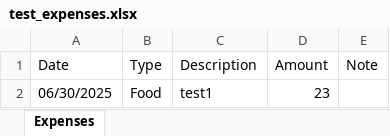
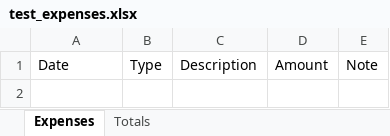
Before and after one commit to mcook170/ExpenseWeb, an Excel workbook: test_expenses.xlsx, sheet Expenses, drawn as a sheet; values as stored, in another font and other column widths than the file's, no borders; conditional formats and table styles not drawn; the diff names each change by its address in the sheet, - before the commit and + after, or states it on an @@ line.

```diff
--- a/test_expenses.xlsx (sheet Expenses)
+++ b/test_expenses.xlsx (sheet Expenses)
+sheet tab: Totals
-row 2: 06/30/2025 | Food | test1 | 23
```
Also changed, not shown: Expenses (Template).xlsx, 9 other files.
